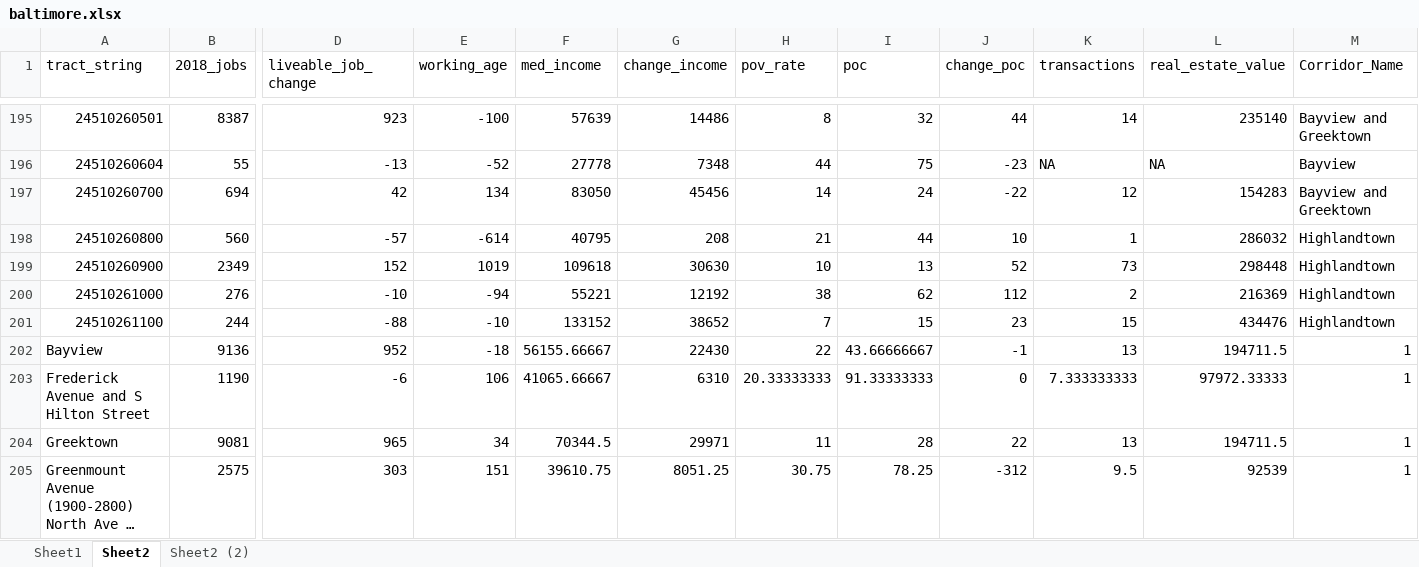
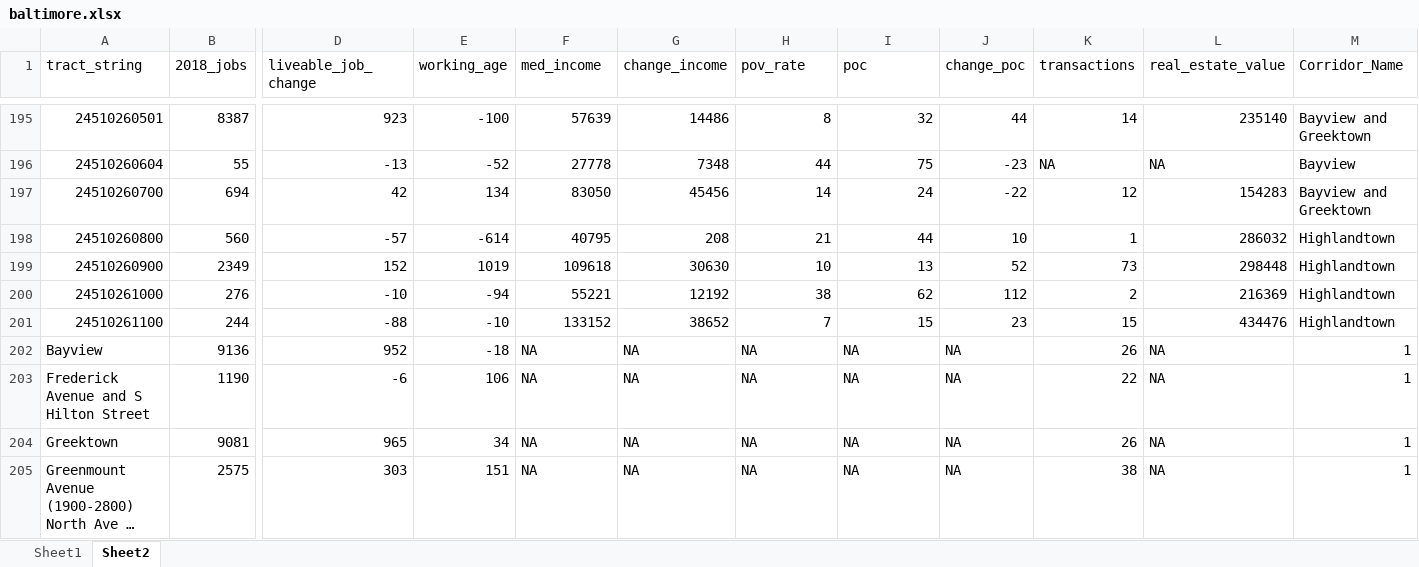
Before and after one commit to carogeo/economic-values-atlas, an Excel workbook: data-raw/baltimore.xlsx, sheet Sheet2, drawn as a sheet; only a part is shown, gaps mark what is left out; long unchanged cells end in …; values as stored, in another font and other column widths than the file's, no borders; the diff covers the shown part only; the diff names each change by its address in the sheet, - before the commit and + after, or states it on an @@ line.

```diff
--- a/data-raw/baltimore.xlsx (sheet Sheet2)
+++ b/data-raw/baltimore.xlsx (sheet Sheet2)
-sheet tab: Sheet2 (2)
-F202 (med_income): 56155.66667
+F202 (med_income): NA
-G202 (change_income): 22430
+G202 (change_income): NA
-H202 (pov_rate): 22
+H202 (pov_rate): NA
-I202 (poc): 43.66666667
+I202 (poc): NA
-J202 (change_poc): -1
+J202 (change_poc): NA
-K202 (transactions): 13
+K202 (transactions): 26
-L202 (real_estate_value): 194711.5
+L202 (real_estate_value): NA
-F203 (med_income): 41065.66667
+F203 (med_income): NA
-G203 (change_income): 6310
+G203 (change_income): NA
-H203 (pov_rate): 20.33333333
+H203 (pov_rate): NA
-I203 (poc): 91.33333333
+I203 (poc): NA
-J203 (change_poc): 0
+J203 (change_poc): NA
-K203 (transactions): 7.333333333
+K203 (transactions): 22
-L203 (real_estate_value): 97972.33333
+L203 (real_estate_value): NA
-F204 (med_income): 70344.5
+F204 (med_income): NA
-G204 (change_income): 29971
+G204 (change_income): NA
-H204 (pov_rate): 11
+H204 (pov_rate): NA
-I204 (poc): 28
+I204 (poc): NA
-J204 (change_poc): 22
+J204 (change_poc): NA
-K204 (transactions): 13
+K204 (transactions): 26
-L204 (real_estate_value): 194711.5
+L204 (real_estate_value): NA
-F205 (med_income): 39610.75
+F205 (med_income): NA
-G205 (change_income): 8051.25
+G205 (change_income): NA
-H205 (pov_rate): 30.75
+H205 (pov_rate): NA
-I205 (poc): 78.25
+I205 (poc): NA
-J205 (change_poc): -312
+J205 (change_poc): NA
-K205 (transactions): 9.5
+K205 (transactions): 38
-L205 (real_estate_value): 92539
+L205 (real_estate_value): NA
```
Also changed, not shown: 48 edited cells elsewhere in this sheet, formulas that keep their value, 2 other files.
